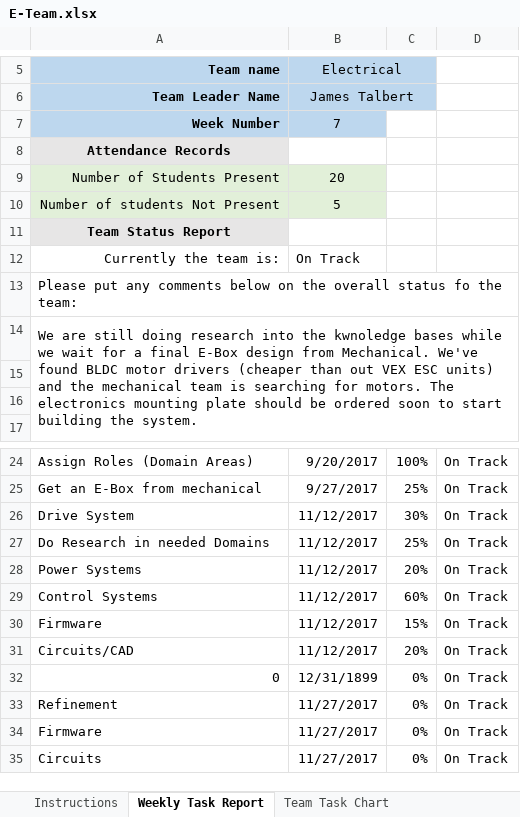
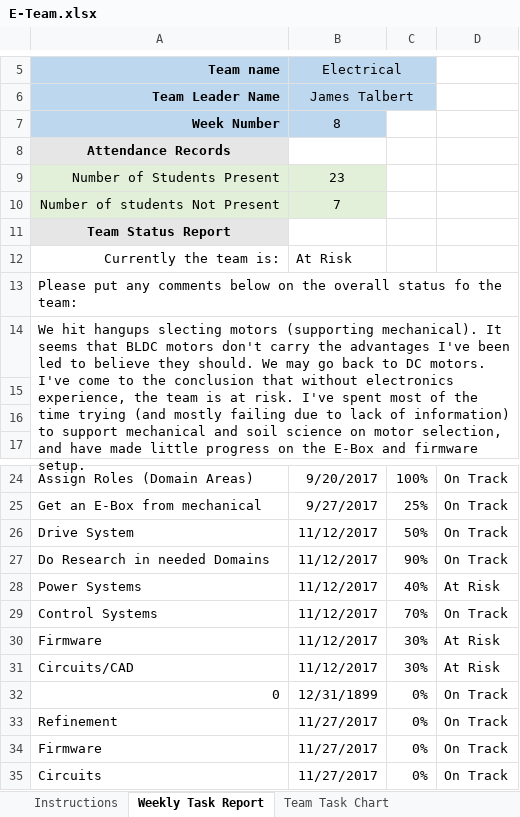
Before and after one commit to m2i/MAVRIC-General, an Excel workbook: Weekly Reports/E-Team.xlsx, sheet Weekly Task Report, drawn as a sheet; only a part is shown, gaps mark what is left out; values as stored, in another font and other column widths than the file's, no borders; conditional formats not drawn; the diff names each change by its address in the sheet, - before the commit and + after, or states it on an @@ line.

Commit message:
E-Team report (wk 8)

```diff
--- a/Weekly Reports/E-Team.xlsx (sheet Weekly Task Report)
+++ b/Weekly Reports/E-Team.xlsx (sheet Weekly Task Report)
-B7: 7
+B7: 8
-B9: 20
+B9: 23
-B10: 5
+B10: 7
-B12: On Track
+B12: At Risk
-A14: We are still doing research into the kwnoledge bases while we wait for a final E-Box design from Mechanical. We've found BLDC motor drivers (cheaper than out VEX ESC units) and the mechanical team is searching for motors. The electronics mounting plate should be ordered soon to start building the system.
+A14: We hit hangups slecting motors (supporting mechanical). It seems that BLDC motors don't carry the advantages I've been led to believe they should. We may go back to DC motors. I've come to the conclusion that without electronics experience, the team is at risk. I've spent most of the time trying (and mostly failing due to lack of information) to support mechanical and soil science on motor selection, and have made little progress on the E-Box and firmware setup.
-C26: 30%
+C26: 50%
-C27: 25%
+C27: 90%
-C28: 20%
+C28: 40%
-D28: On Track
+D28: At Risk
-C29: 60%
+C29: 70%
-C30: 15%
+C30: 30%
-D30:D31: On Track
+D30:D31: At Risk
-C31: 20%
+C31: 30%
```
Also changed, not shown: sheet Team Task Chart, sheet Attendance Records.
